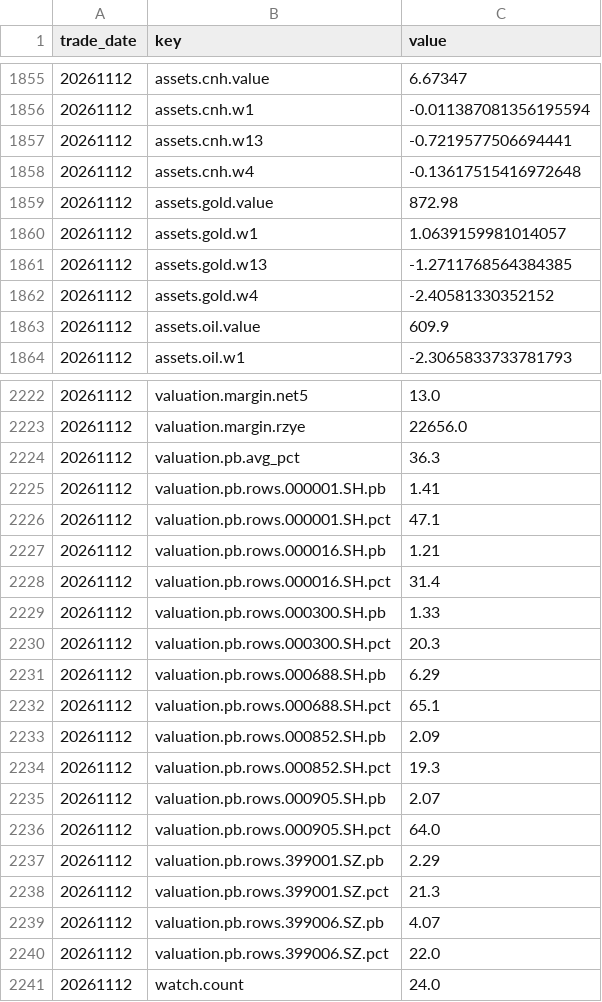
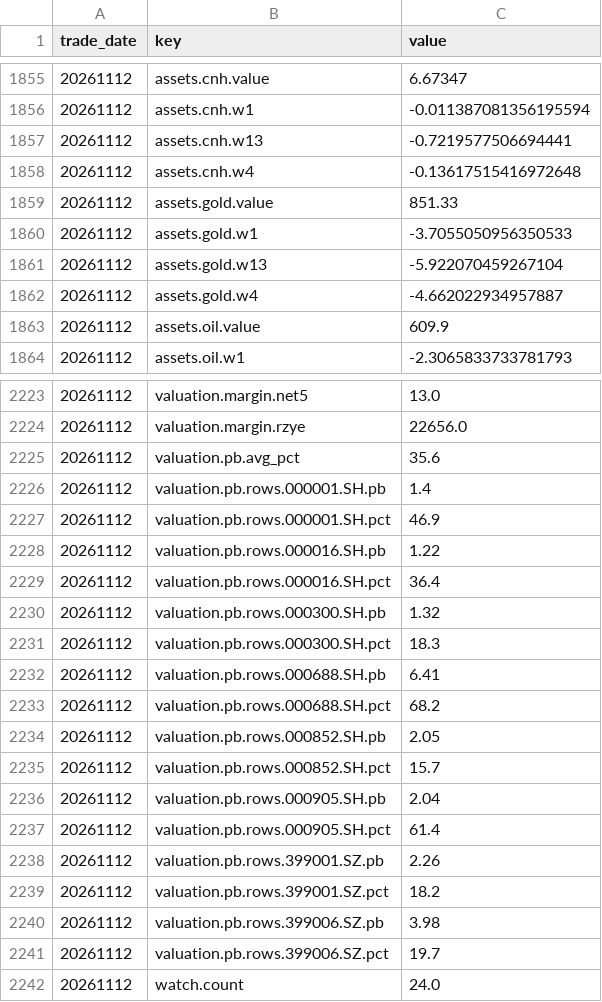
Before and after one commit to qqjjtt/market-dashboard, a CSV file: db/daily.csv, drawn as a sheet; only a part is shown, gaps mark what is left out; the diff covers the shown part only.

```diff
--- a/db/daily.csv
+++ b/db/daily.csv
@@ -1858,6 +1858,6 @@ trade_date,key,value
 20261112,assets.cnh.w4,-0.13617515416972648
-20261112,assets.gold.value,872.98
-20261112,assets.gold.w1,1.0639159981014057
-20261112,assets.gold.w13,-1.2711768564384385
-20261112,assets.gold.w4,-2.40581330352152
+20261112,assets.gold.value,851.33
+20261112,assets.gold.w1,-3.7055050956350533
+20261112,assets.gold.w13,-5.922070459267104
+20261112,assets.gold.w4,-4.662022934957887
 20261112,assets.oil.value,609.9
@@ -2223,19 +2224,19 @@ trade_date,key,value
 20261112,valuation.margin.rzye,22656.0
-20261112,valuation.pb.avg_pct,36.3
-20261112,valuation.pb.rows.000001.SH.pb,1.41
-20261112,valuation.pb.rows.000001.SH.pct,47.1
-20261112,valuation.pb.rows.000016.SH.pb,1.21
-20261112,valuation.pb.rows.000016.SH.pct,31.4
-20261112,valuation.pb.rows.000300.SH.pb,1.33
-20261112,valuation.pb.rows.000300.SH.pct,20.3
-20261112,valuation.pb.rows.000688.SH.pb,6.29
-20261112,valuation.pb.rows.000688.SH.pct,65.1
-20261112,valuation.pb.rows.000852.SH.pb,2.09
-20261112,valuation.pb.rows.000852.SH.pct,19.3
-20261112,valuation.pb.rows.000905.SH.pb,2.07
-20261112,valuation.pb.rows.000905.SH.pct,64.0
-20261112,valuation.pb.rows.399001.SZ.pb,2.29
-20261112,valuation.pb.rows.399001.SZ.pct,21.3
-20261112,valuation.pb.rows.399006.SZ.pb,4.07
-20261112,valuation.pb.rows.399006.SZ.pct,22.0
+20261112,valuation.pb.avg_pct,35.6
+20261112,valuation.pb.rows.000001.SH.pb,1.4
+20261112,valuation.pb.rows.000001.SH.pct,46.9
+20261112,valuation.pb.rows.000016.SH.pb,1.22
+20261112,valuation.pb.rows.000016.SH.pct,36.4
+20261112,valuation.pb.rows.000300.SH.pb,1.32
+20261112,valuation.pb.rows.000300.SH.pct,18.3
+20261112,valuation.pb.rows.000688.SH.pb,6.41
+20261112,valuation.pb.rows.000688.SH.pct,68.2
+20261112,valuation.pb.rows.000852.SH.pb,2.05
+20261112,valuation.pb.rows.000852.SH.pct,15.7
+20261112,valuation.pb.rows.000905.SH.pb,2.04
+20261112,valuation.pb.rows.000905.SH.pct,61.4
+20261112,valuation.pb.rows.399001.SZ.pb,2.26
+20261112,valuation.pb.rows.399001.SZ.pct,18.2
+20261112,valuation.pb.rows.399006.SZ.pb,3.98
+20261112,valuation.pb.rows.399006.SZ.pct,19.7
 20261112,watch.count,24.0
```
Also changed, not shown: 1 added row and 7 edited cells elsewhere in this file, 1 other file.
